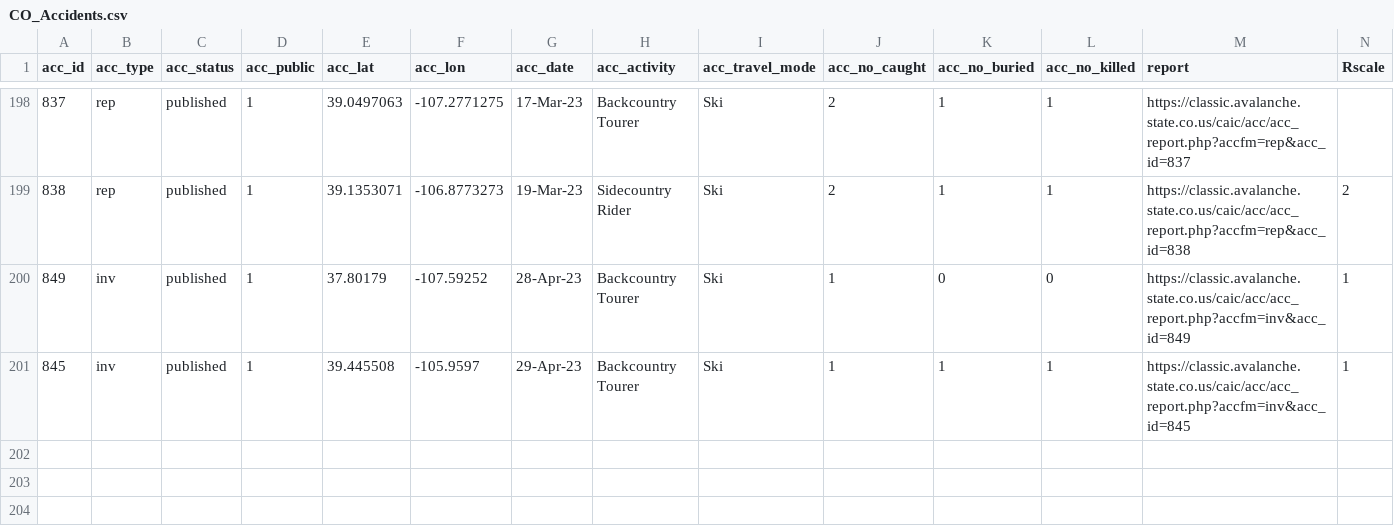
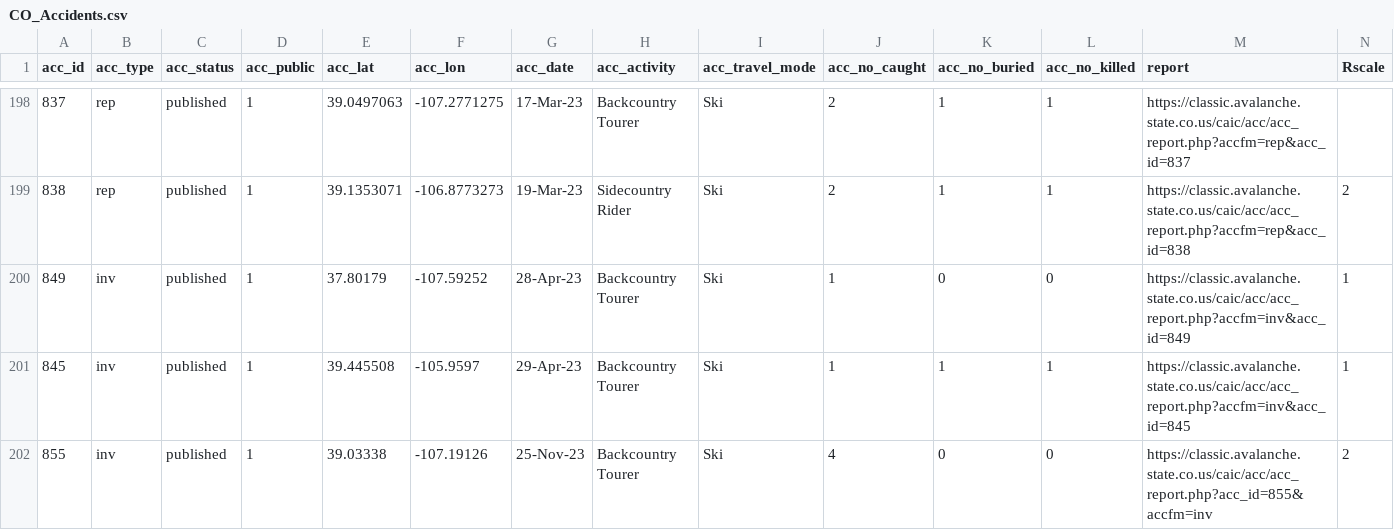
Before and after one commit to dseidlCoMtn/caic_accident, a CSV file: CO_Accidents.csv, drawn as a sheet; only a part is shown, gaps mark what is left out; rows hold the shown columns only; the diff names each change by its address in the sheet, - before the commit and + after, or states it on an @@ line.

Commit message:
Update for Nov '23 Accident
Adding 1 accident to json and csv

```diff
--- a/CO_Accidents.csv
+++ b/CO_Accidents.csv
+row 202: 855 | inv | published | 1 | 39.03338 | -107.19126 | 25-Nov-23 | Backcountry Tourer | Ski | 4 | 0 | 0 | https://classic.avalanche.state.co.us/caic/acc/acc_report.php?acc_id=855&accfm=inv | 2
```
Also changed, not shown: 1 other file.
